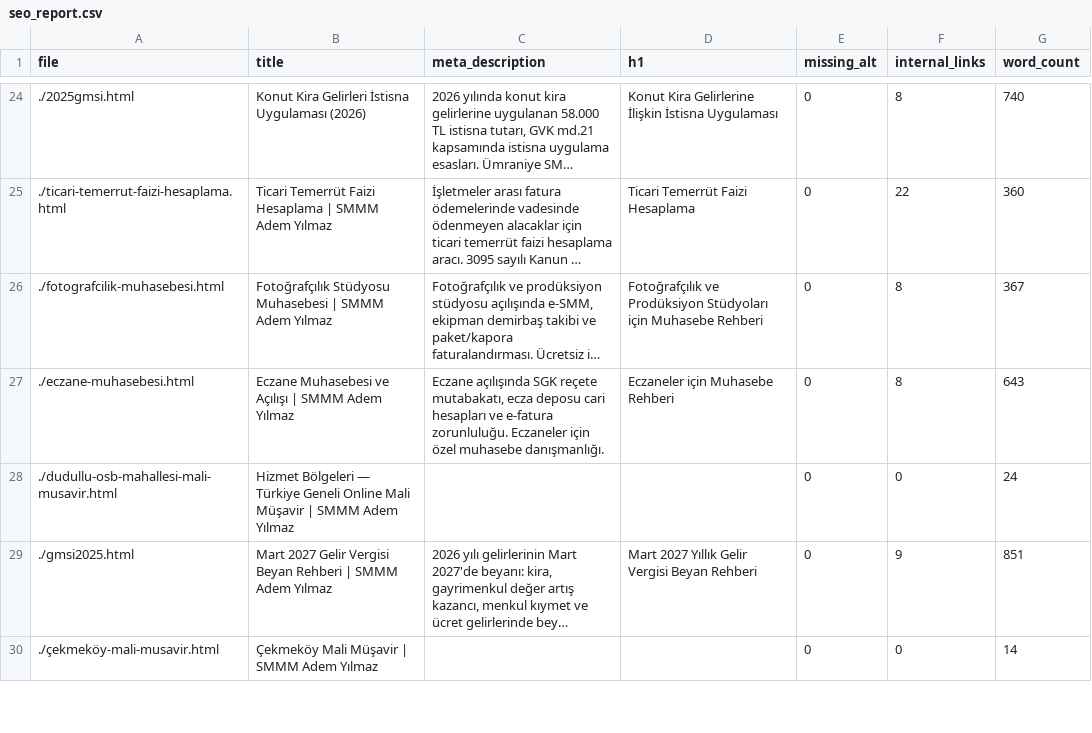
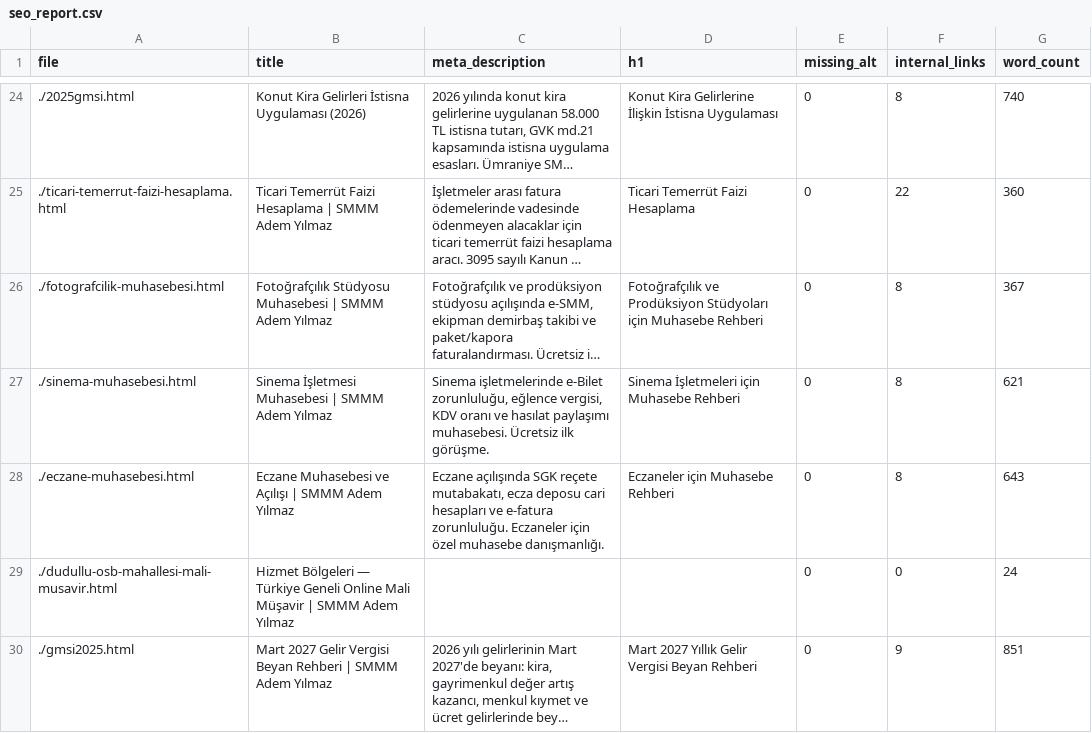
Before and after one commit to ademyilmazsmmm-lang/smmm-adem-yilmaz, a CSV file: seo_report.csv, drawn as a sheet; only a part is shown, gaps mark what is left out; the shorter side is filled out with more unchanged rows; long unchanged cells end in …; the diff covers the shown part only; the diff names each change by its address in the sheet, - before the commit and + after, or states it on an @@ line.

```diff
--- a/seo_report.csv
+++ b/seo_report.csv
+row 27: ./sinema-muhasebesi.html | Sinema İşletmesi Muhasebesi | SMMM Adem Yılmaz | Sinema işletmelerinde e-Bilet zorunluluğu, eğlence vergisi, KDV oranı ve hasılat paylaşımı muhasebesi. Ücretsiz ilk görüşme. | Sinema İşletmeleri için Muhasebe Rehberi | 0 | 8 | 621
```
Also changed, not shown: 5 edited cells elsewhere in this file.
